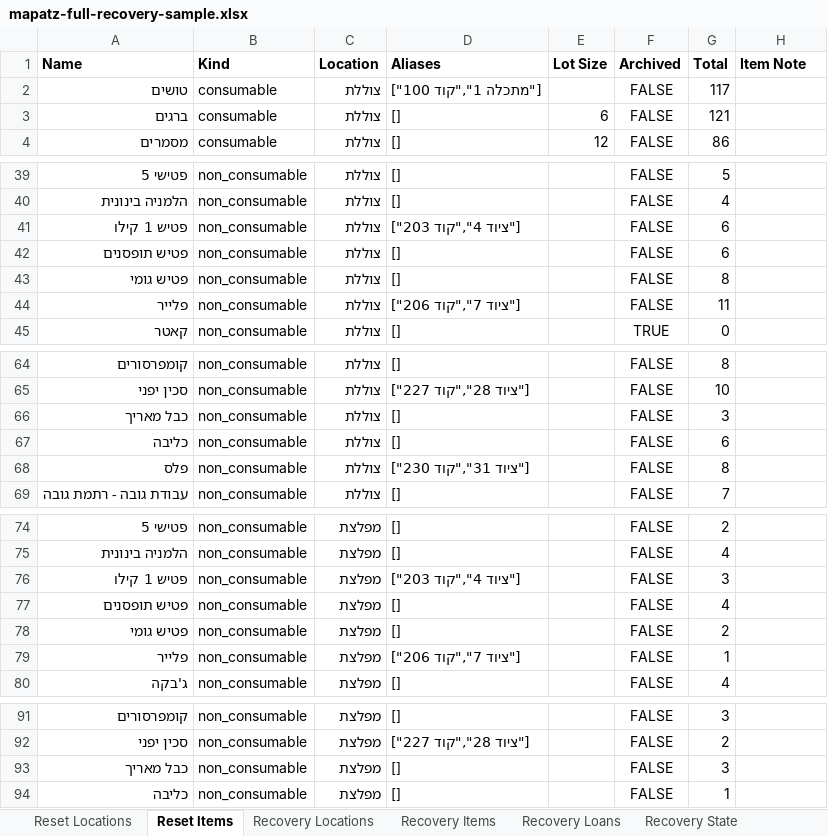
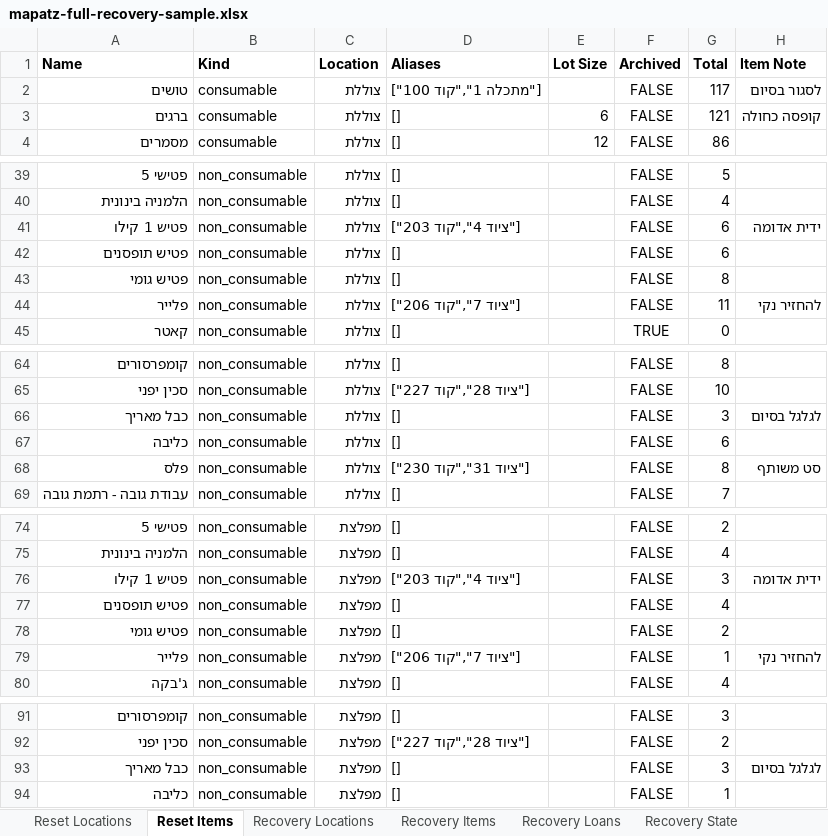
Before and after one commit to iamthebink/mapatz-inventory, an Excel workbook: sample_data/mapatz-full-recovery-sample.xlsx, sheet Reset Items, drawn as a sheet; only a part is shown, gaps mark what is left out; values as stored, in another font and other column widths than the file's, no borders; the diff names each change by its address in the sheet, - before the commit and + after, or states it on an @@ line.

Commit message:
chore: add matching item notes to sample workbook

```diff
--- a/sample_data/mapatz-full-recovery-sample.xlsx (sheet Reset Items)
+++ b/sample_data/mapatz-full-recovery-sample.xlsx (sheet Reset Items)
-H2 (Item Note): (empty)
+H2 (Item Note): לסגור בסיום
-H3 (Item Note): (empty)
+H3 (Item Note): קופסה כחולה
-H41 (Item Note): (empty)
+H41 (Item Note): ידית אדומה
-H44 (Item Note): (empty)
+H44 (Item Note): להחזיר נקי
-H66 (Item Note): (empty)
+H66 (Item Note): לגלגל בסיום
-H68 (Item Note): (empty)
+H68 (Item Note): סט משותף
-H76 (Item Note): (empty)
+H76 (Item Note): ידית אדומה
-H79 (Item Note): (empty)
+H79 (Item Note): להחזיר נקי
-H93 (Item Note): (empty)
+H93 (Item Note): לגלגל בסיום
```
Also changed, not shown: sheet Recovery Items.
